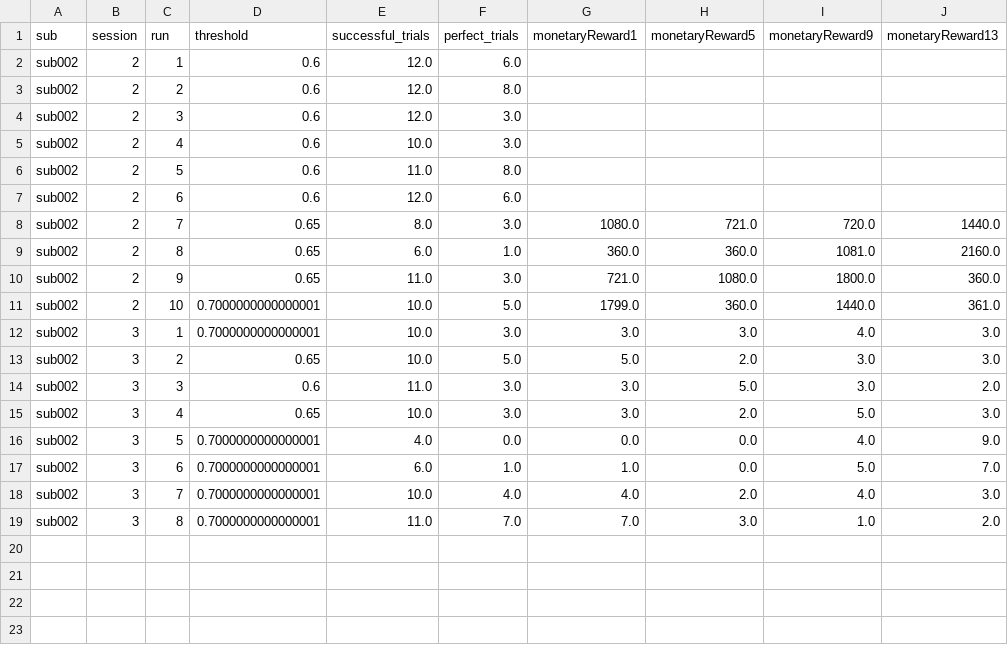
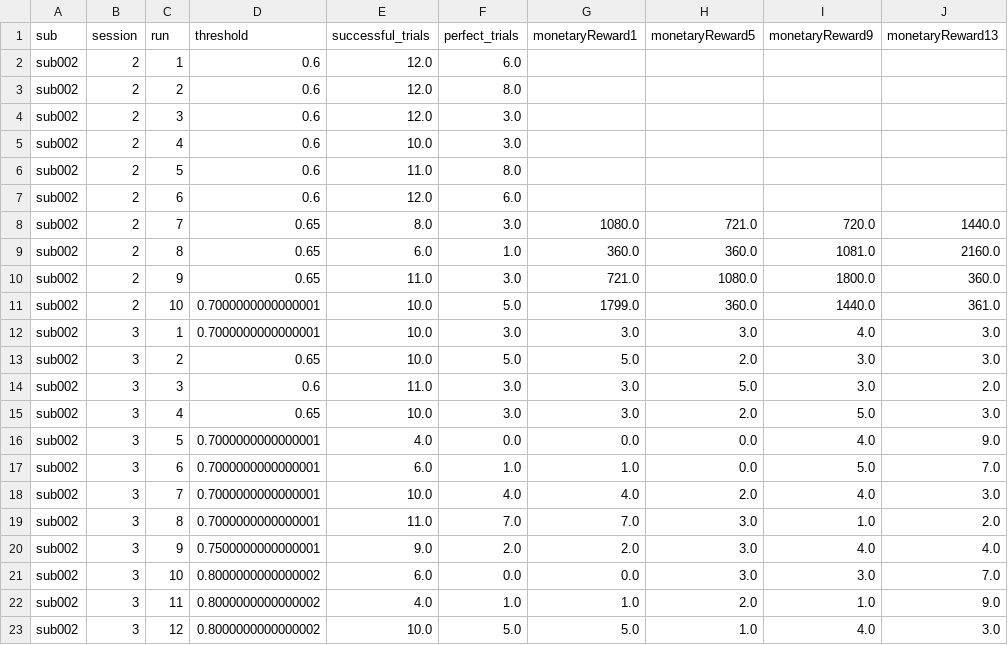
Before and after one commit to ericabusch/rtSynth_rt, a CSV file: subjects/sub002/adaptiveThreshold.csv, drawn as a sheet.

Commit message:
sub002 ses3 data

```diff
--- a/subjects/sub002/adaptiveThreshold.csv
+++ b/subjects/sub002/adaptiveThreshold.csv
@@ -19 +19,5 @@ sub002,3,7,0.7000000000000001,10.0,4.0,4.0,2.0,4.0,3.0
 sub002,3,8,0.7000000000000001,11.0,7.0,7.0,3.0,1.0,2.0
+sub002,3,9,0.7500000000000001,9.0,2.0,2.0,3.0,4.0,4.0
+sub002,3,10,0.8000000000000002,6.0,0.0,0.0,3.0,3.0,7.0
+sub002,3,11,0.8000000000000002,4.0,1.0,1.0,2.0,1.0,9.0
+sub002,3,12,0.8000000000000002,10.0,5.0,5.0,1.0,4.0,3.0
```
Also changed, not shown: 14 other files.
